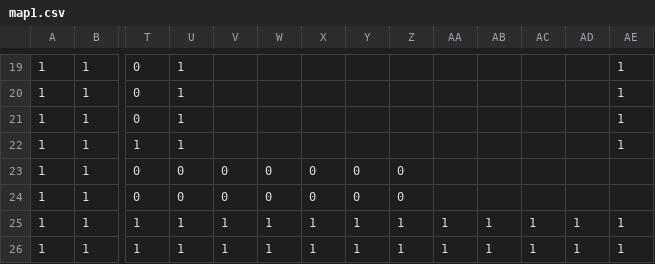
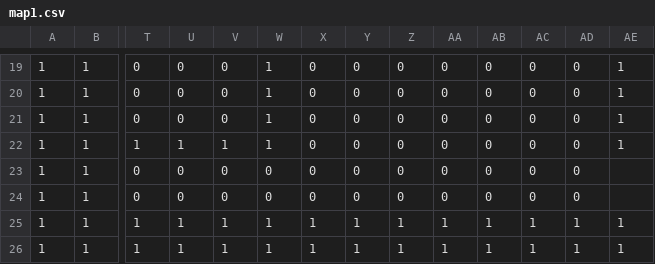
Before and after one commit to maelcr/Projet_jeu_M1, a CSV file: map1.csv, drawn as a sheet; only a part is shown, gaps mark what is left out; the diff covers the shown part only; the diff names each change by its address in the sheet, - before the commit and + after, or states it on an @@ line.

```diff
--- a/map1.csv
+++ b/map1.csv
-U19:U21: 1
+U19:U21: 0
-V19:V21: (empty)
+V19:V21: 0
-W19:W22: (empty)
+W19:W22: 1
-X19:X22: (empty)
+X19:X22: 0
-Y19:Y22: (empty)
+Y19:Y22: 0
-Z19:Z22: (empty)
+Z19:Z22: 0
-AA19:AA24: (empty)
+AA19:AA24: 0
-AB19:AB24: (empty)
+AB19:AB24: 0
-AC19:AC24: (empty)
+AC19:AC24: 0
-AD19:AD24: (empty)
+AD19:AD24: 0
-V22: (empty)
+V22: 1
```
Also changed, not shown: 102 edited cells elsewhere in this file.
